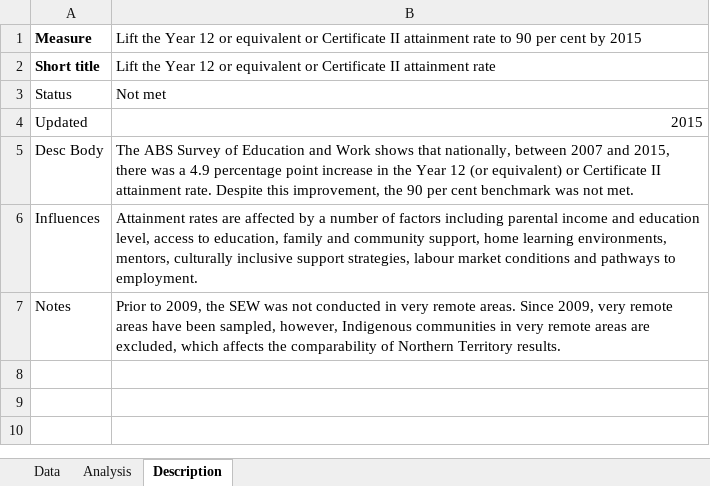
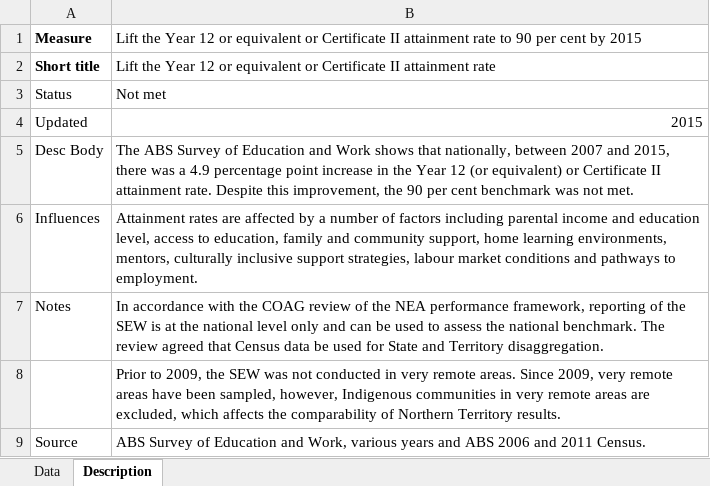
Before and after one commit to NICTA/openboard, an Excel workbook: dashboard_loader/education_yr12_2015_uploader/education_yr12_2015.xlsx, sheet Description, drawn as a sheet; values as stored, in another font and other column widths than the file's, no borders; the diff names each change by its address in the sheet, - before the commit and + after, or states it on an @@ line.

```diff
--- a/dashboard_loader/education_yr12_2015_uploader/education_yr12_2015.xlsx (sheet Description)
+++ b/dashboard_loader/education_yr12_2015_uploader/education_yr12_2015.xlsx (sheet Description)
-sheet tab: Analysis
-B7: Prior to 2009, the SEW was not conducted in very remote areas. Since 2009, very remote areas have been sampled, however, Indigenous communities in very remote areas are excluded, which affects the comparability of Northern Territory results.
+B7: In accordance with the COAG review of the NEA performance framework, reporting of the SEW is at the national level only and can be used to assess the national benchmark. The review agreed that Census data be used for State and Territory disaggregation.
+row 8:  | Prior to 2009, the SEW was not conducted in very remote areas. Since 2009, very remote areas have been sampled, however, Indigenous communities in very remote areas are excluded, which affects the comparability of Northern Territory results.
+row 9: Source | ABS Survey of Education and Work, various years and ABS 2006 and 2011 Census.
```
Also changed, not shown: dashboard_loader/disability_labour_participation_uploader/disability_labour_participation.xlsx, dashboard_loader/education_yr12_uploader/education_yr12.xlsx, 38 other files.
